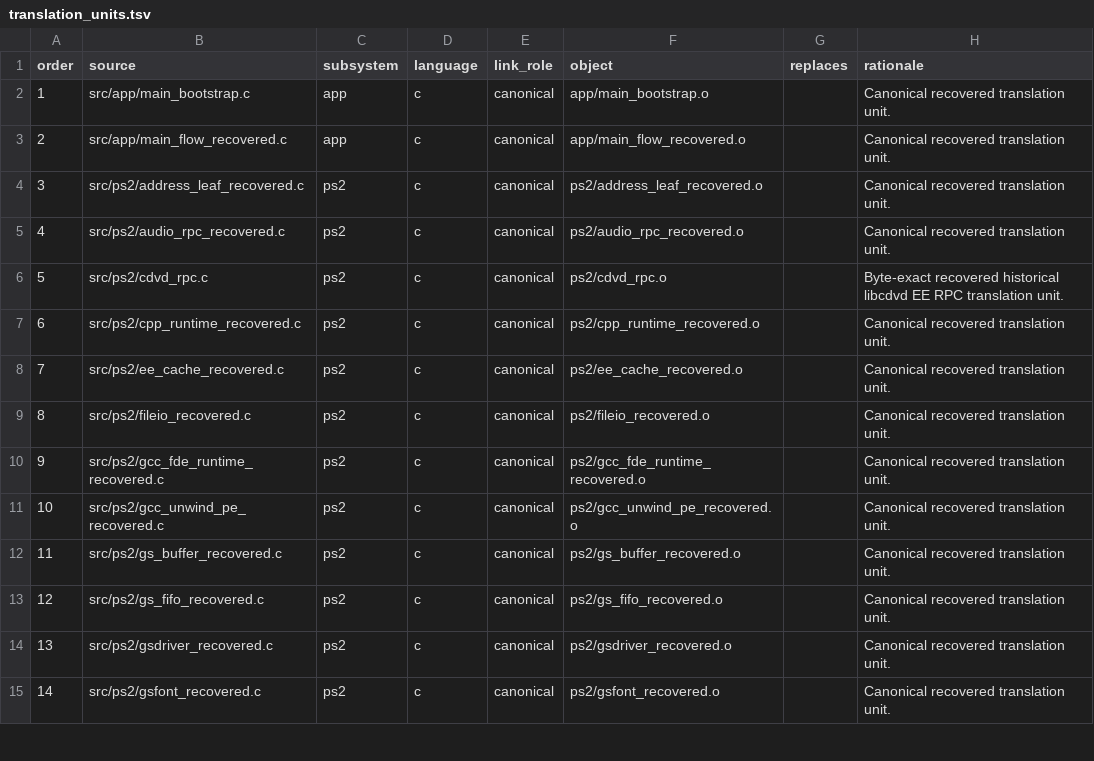
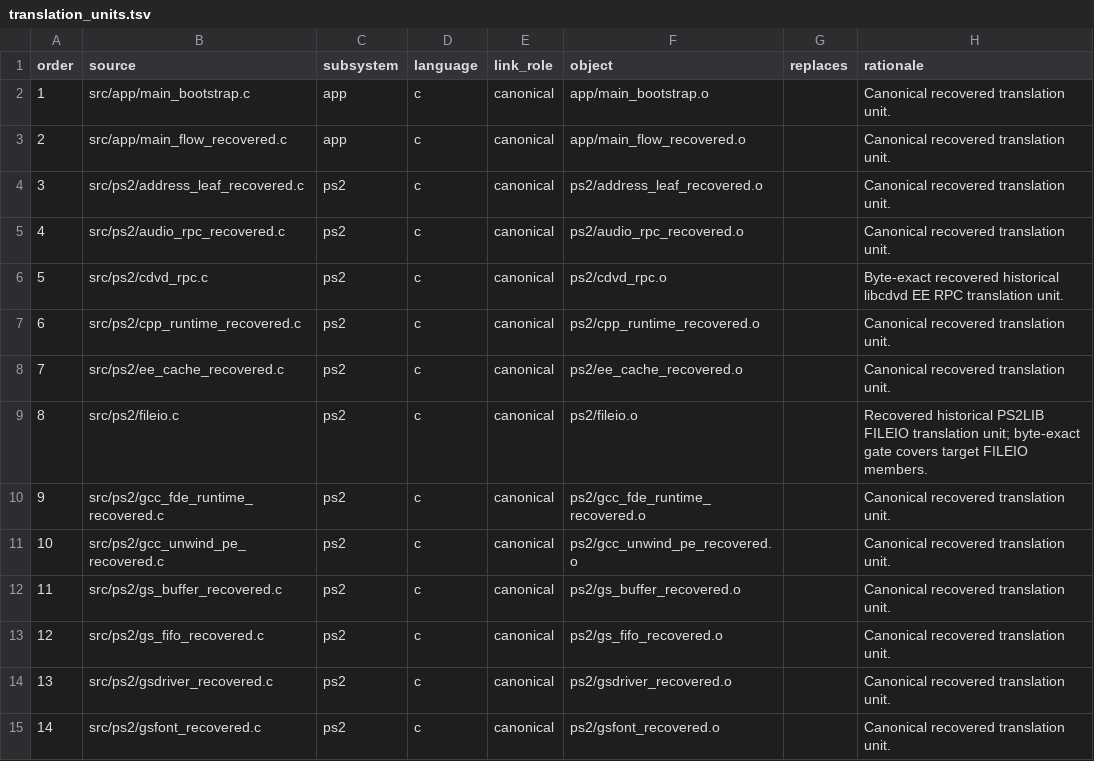
Before and after one commit to ReyFxck/SNESstation-Decomp, a TSV file: analysis/source_tree/translation_units.tsv, drawn as a sheet; only a part is shown.

Commit message:
promote exact FILEIO source to canonical TU

```diff
--- a/analysis/source_tree/translation_units.tsv
+++ b/analysis/source_tree/translation_units.tsv
@@ -8,3 +8,3 @@ order	source	subsystem	language	link_role	object	replaces	rationale
 7	src/ps2/ee_cache_recovered.c	ps2	c	canonical	ps2/ee_cache_recovered.o		Canonical recovered translation unit.
-8	src/ps2/fileio_recovered.c	ps2	c	canonical	ps2/fileio_recovered.o		Canonical recovered translation unit.
+8	src/ps2/fileio.c	ps2	c	canonical	ps2/fileio.o		Recovered historical PS2LIB FILEIO translation unit; byte-exact gate covers target FILEIO members.
 9	src/ps2/gcc_fde_runtime_recovered.c	ps2	c	canonical	ps2/gcc_fde_runtime_recovered.o		Canonical recovered translation unit.
```
